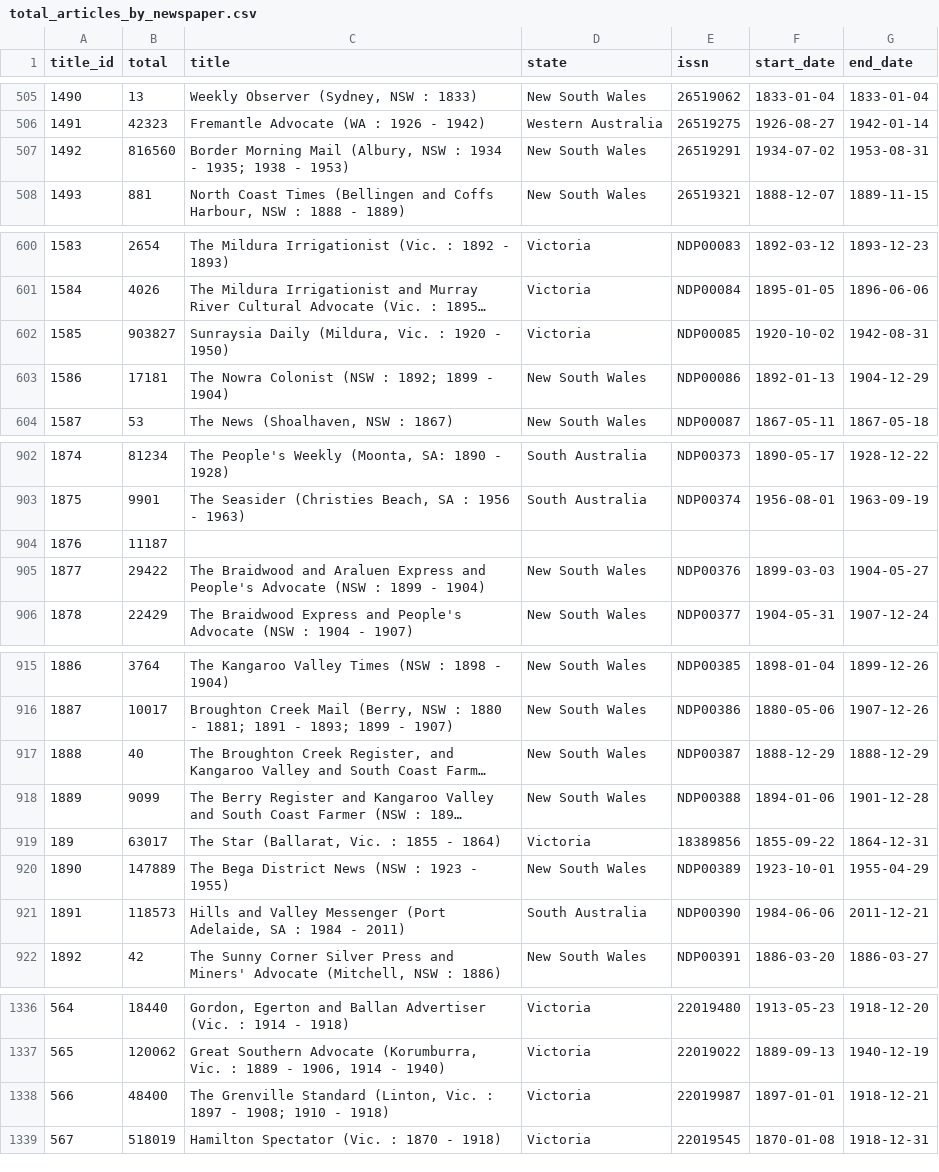
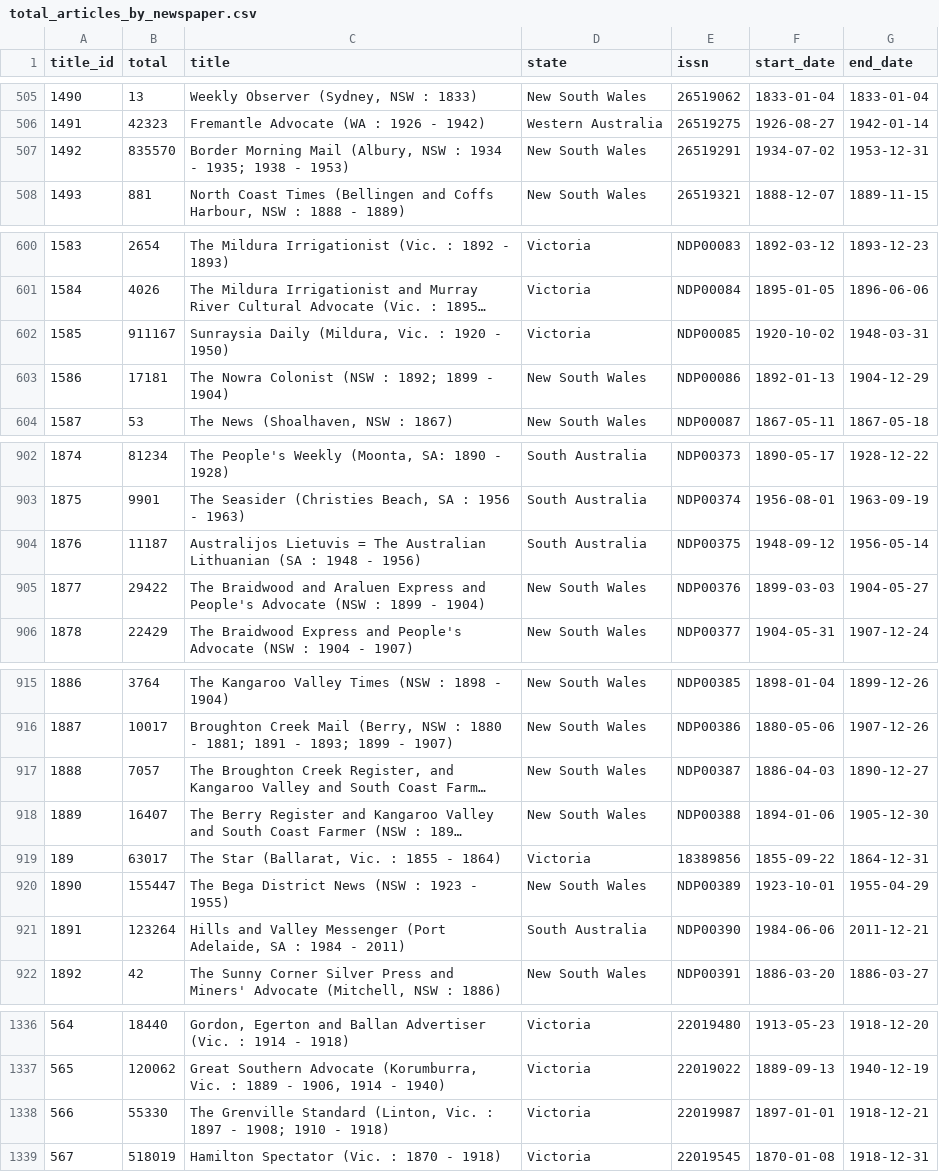
Before and after one commit to wragge/trove-newspaper-totals, a CSV file: data/total_articles_by_newspaper.csv, drawn as a sheet; only a part is shown, gaps mark what is left out; long unchanged cells end in …; the diff covers the shown part only; the diff names each change by its address in the sheet, - before the commit and + after, or states it on an @@ line.

```diff
--- a/data/total_articles_by_newspaper.csv
+++ b/data/total_articles_by_newspaper.csv
-B507 (total): 816560
+B507 (total): 835570
-G507 (end_date): 1953-08-31
+G507 (end_date): 1953-12-31
-B602 (total): 903827
+B602 (total): 911167
-G602 (end_date): 1942-08-31
+G602 (end_date): 1948-03-31
-C904 (title): (empty)
+C904 (title): Australijos Lietuvis = The Australian Lithuanian (SA : 1948 - 1956)
-D904 (state): (empty)
+D904 (state): South Australia
-E904 (issn): (empty)
+E904 (issn): NDP00375
-F904 (start_date): (empty)
+F904 (start_date): 1948-09-12
-G904 (end_date): (empty)
+G904 (end_date): 1956-05-14
-B917 (total): 40
+B917 (total): 7057
-F917 (start_date): 1888-12-29
+F917 (start_date): 1886-04-03
-G917 (end_date): 1888-12-29
+G917 (end_date): 1890-12-27
-B918 (total): 9099
+B918 (total): 16407
-G918 (end_date): 1901-12-28
+G918 (end_date): 1905-12-30
-B920 (total): 147889
+B920 (total): 155447
-B921 (total): 118573
+B921 (total): 123264
-B1338 (total): 48400
+B1338 (total): 55330
```
Also changed, not shown: 1 edited cell elsewhere in this file, data/total_articles_by_category.csv, data/total_articles_by_year.csv, 2 other files.
